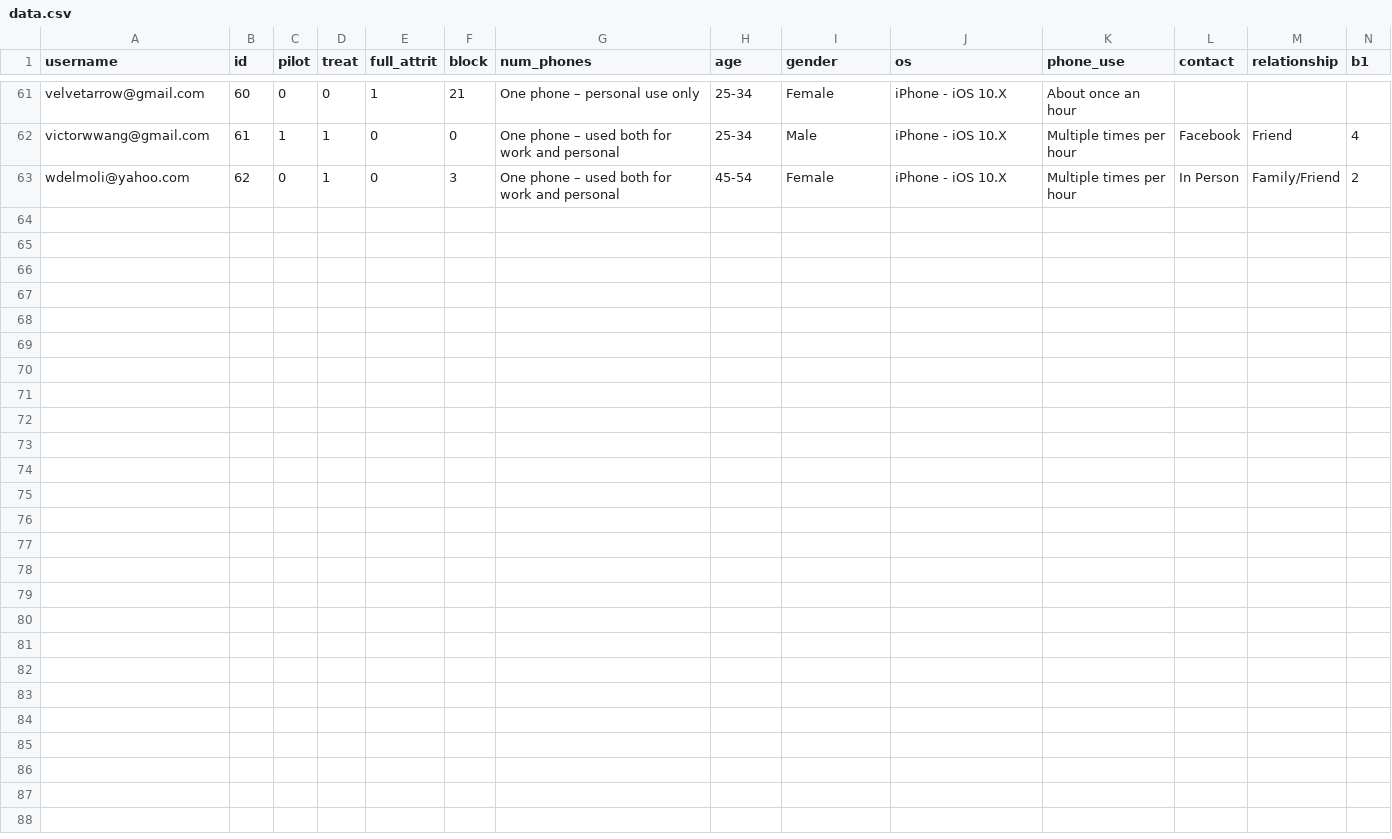
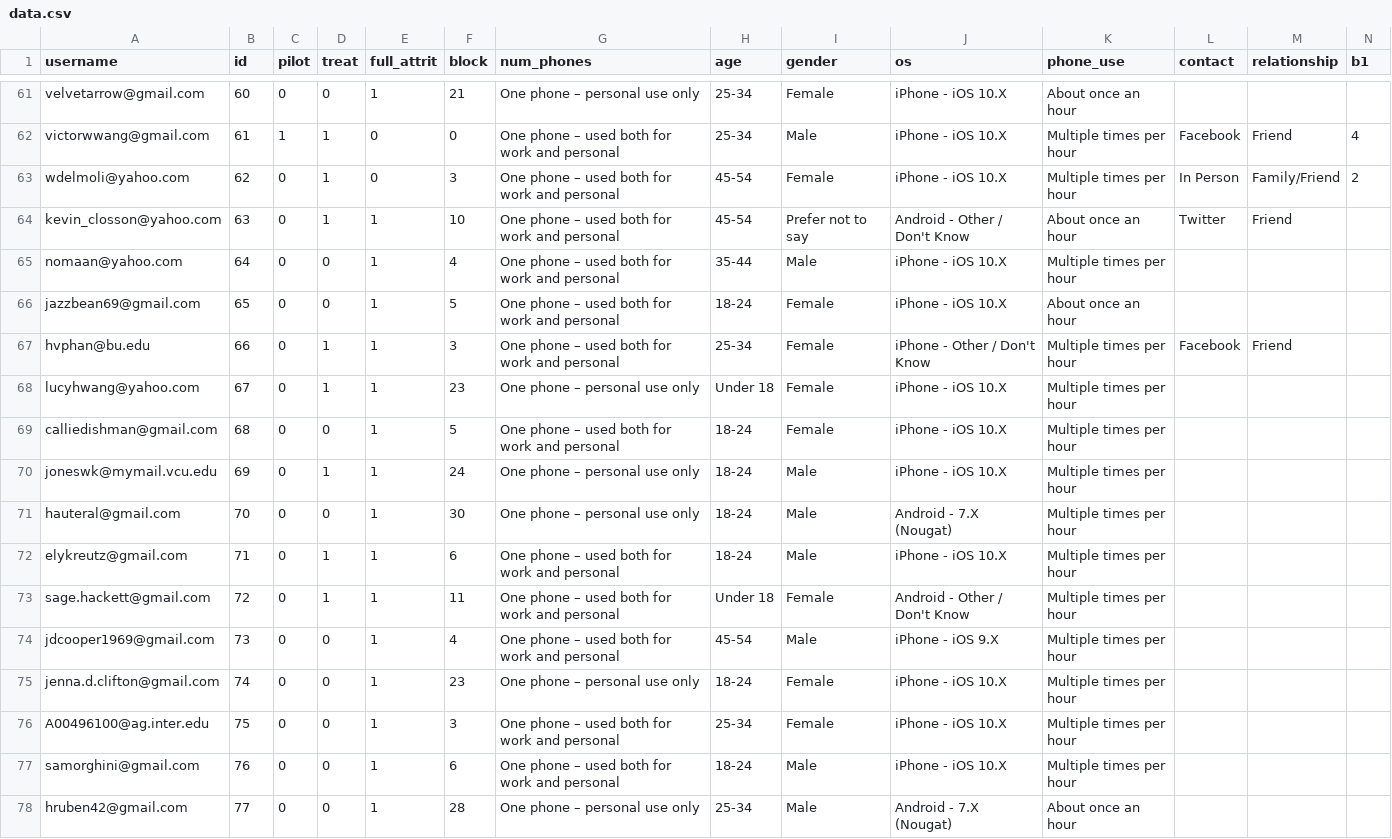
Before and after one commit to matthewpnelson/w241_final_group_project, a CSV file: final-analysis/data.csv (was cendylin/data.csv), drawn as a sheet; only a part is shown, gaps mark what is left out; rows hold the shown columns only; the diff names each change by its address in the sheet, - before the commit and + after, or states it on an @@ line.

Commit message:
revised analysis, reorg github

```diff
--- a/cendylin/data.csv
+++ b/final-analysis/data.csv
+row 64: kevin_closson@yahoo.com | 63 | 0 | 1 | 1 | 10 | One phone – used both for work and personal | 45-54 | Prefer not to say | Android - Other / Don't Know | About once an hour | Twitter | Friend
+row 65: nomaan@yahoo.com | 64 | 0 | 0 | 1 | 4 | One phone – used both for work and personal | 35-44 | Male | iPhone - iOS 10.X | Multiple times per hour
+row 66: jazzbean69@gmail.com | 65 | 0 | 0 | 1 | 5 | One phone – used both for work and personal | 18-24 | Female | iPhone - iOS 10.X | About once an hour
+row 67: hvphan@bu.edu | 66 | 0 | 1 | 1 | 3 | One phone – used both for work and personal | 25-34 | Female | iPhone - Other / Don't Know | Multiple times per hour | Facebook | Friend
+row 68: lucyhwang@yahoo.com | 67 | 0 | 1 | 1 | 23 | One phone – personal use only | Under 18 | Female | iPhone - iOS 10.X | Multiple times per hour
+row 69: calliedishman@gmail.com | 68 | 0 | 0 | 1 | 5 | One phone – used both for work and personal | 18-24 | Female | iPhone - iOS 10.X | Multiple times per hour
+row 70: joneswk@mymail.vcu.edu | 69 | 0 | 1 | 1 | 24 | One phone – personal use only | 18-24 | Male | iPhone - iOS 10.X | Multiple times per hour
+row 71: hauteral@gmail.com | 70 | 0 | 0 | 1 | 30 | One phone – personal use only | 18-24 | Male | Android - 7.X (Nougat) | Multiple times per hour
+row 72: elykreutz@gmail.com | 71 | 0 | 1 | 1 | 6 | One phone – used both for work and personal | 18-24 | Male | iPhone - iOS 10.X | Multiple times per hour
+row 73: sage.hackett@gmail.com | 72 | 0 | 1 | 1 | 11 | One phone – used both for work and personal | Under 18 | Female | Android - Other / Don't Know | Multiple times per hour
+row 74: jdcooper1969@gmail.com | 73 | 0 | 0 | 1 | 4 | One phone – used both for work and personal | 45-54 | Male | iPhone - iOS 9.X | Multiple times per hour
+row 75: jenna.d.clifton@gmail.com | 74 | 0 | 0 | 1 | 23 | One phone – personal use only | 18-24 | Female | iPhone - iOS 10.X | Multiple times per hour
+row 76: A00496100@ag.inter.edu | 75 | 0 | 0 | 1 | 3 | One phone – used both for work and personal | 25-34 | Female | iPhone - iOS 10.X | Multiple times per hour
+row 77: samorghini@gmail.com | 76 | 0 | 0 | 1 | 6 | One phone – used both for work and personal | 18-24 | Male | iPhone - iOS 10.X | Multiple times per hour
+row 78: hruben42@gmail.com | 77 | 0 | 0 | 1 | 28 | One phone – personal use only | 25-34 | Male | Android - 7.X (Nougat) | About once an hour
```
Also changed, not shown: 48 other files.
